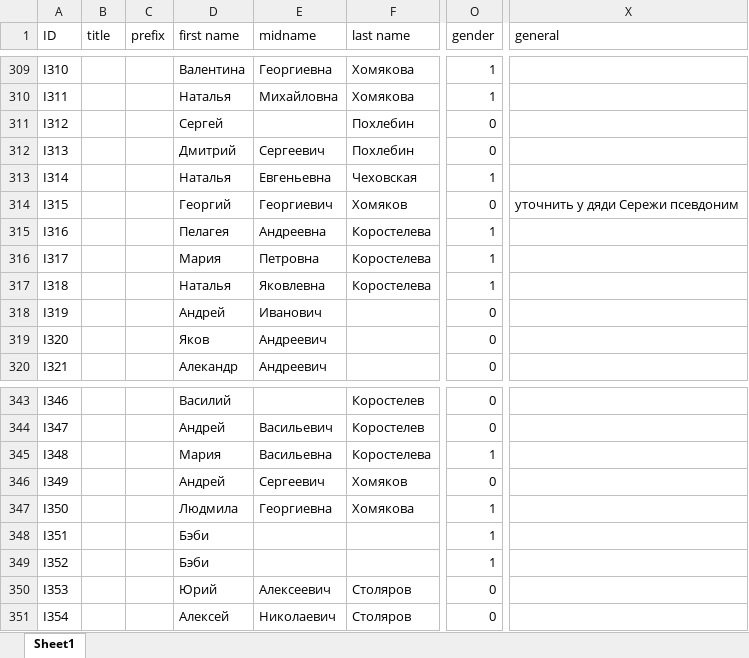
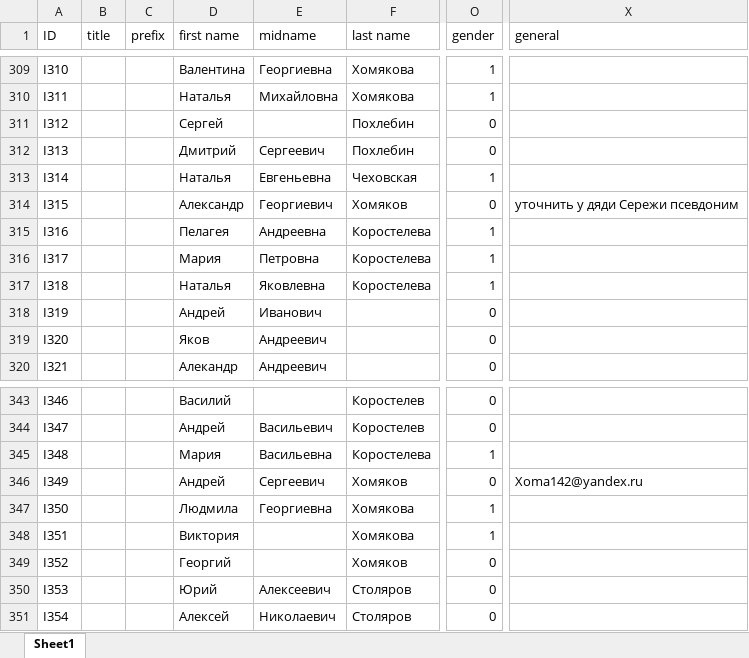
Before and after one commit to mishin/Ftree-heroku, an Excel workbook: mishin_family.xls.xlsx, sheet Sheet1, drawn as a sheet; only a part is shown, gaps mark what is left out; values as stored, in another font and other column widths than the file's, no borders; charts and pictures not drawn; the diff names each change by its address in the sheet, - before the commit and + after, or states it on an @@ line.

Commit message:
испрвил Александр Георгиевич Хомяков

```diff
--- a/mishin_family.xls.xlsx (sheet Sheet1)
+++ b/mishin_family.xls.xlsx (sheet Sheet1)
-D314 (first name): Георгий
+D314 (first name): Александр
-X346 (general): (empty)
+X346 (general): Xoma142@yandex.ru
-D348 (first name): Бэби
+D348 (first name): Виктория
-F348 (last name): (empty)
+F348 (last name): Хомякова
-D349 (first name): Бэби
+D349 (first name): Георгий
-F349 (last name): (empty)
+F349 (last name): Хомяков
-O349 (gender): 1
+O349 (gender): 0
```
Also changed, not shown: 3 other files.
